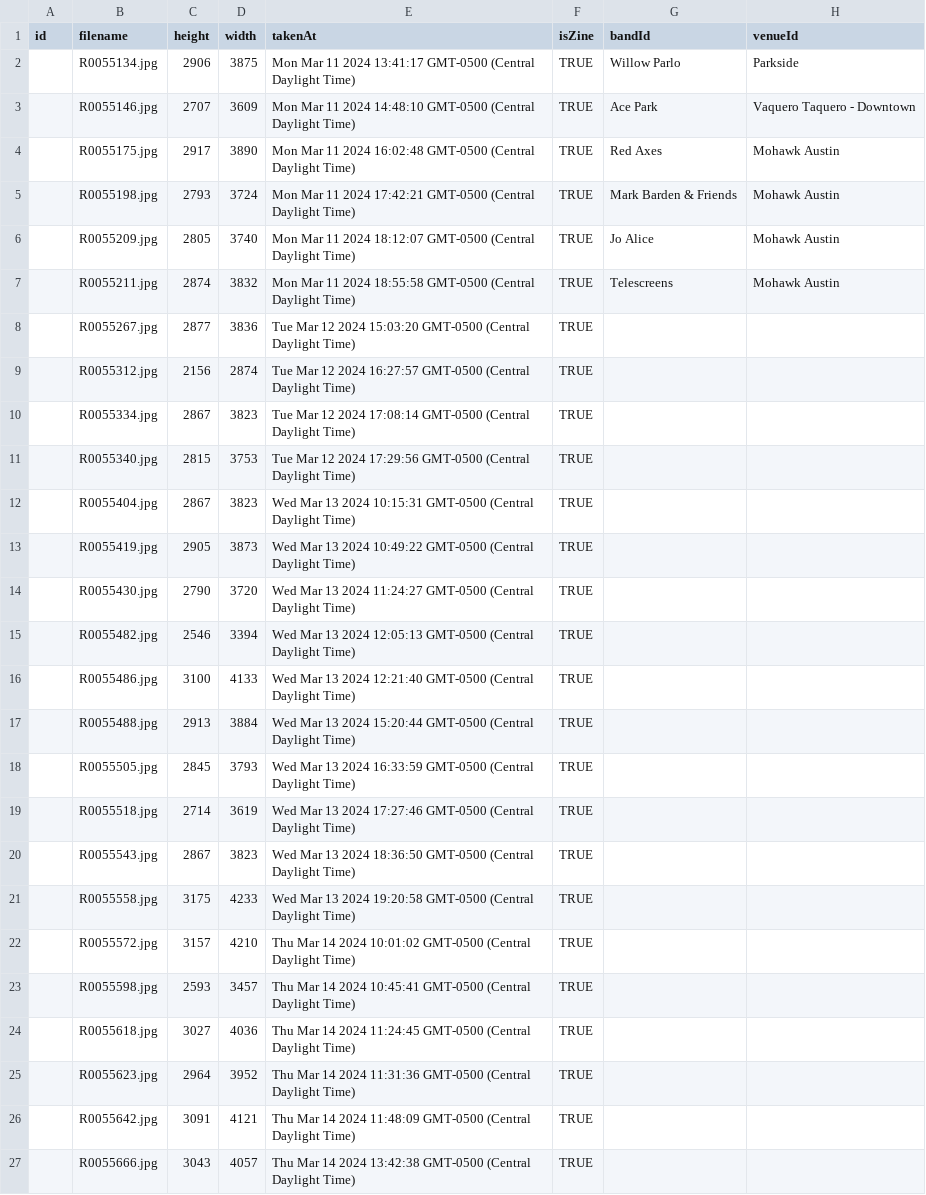
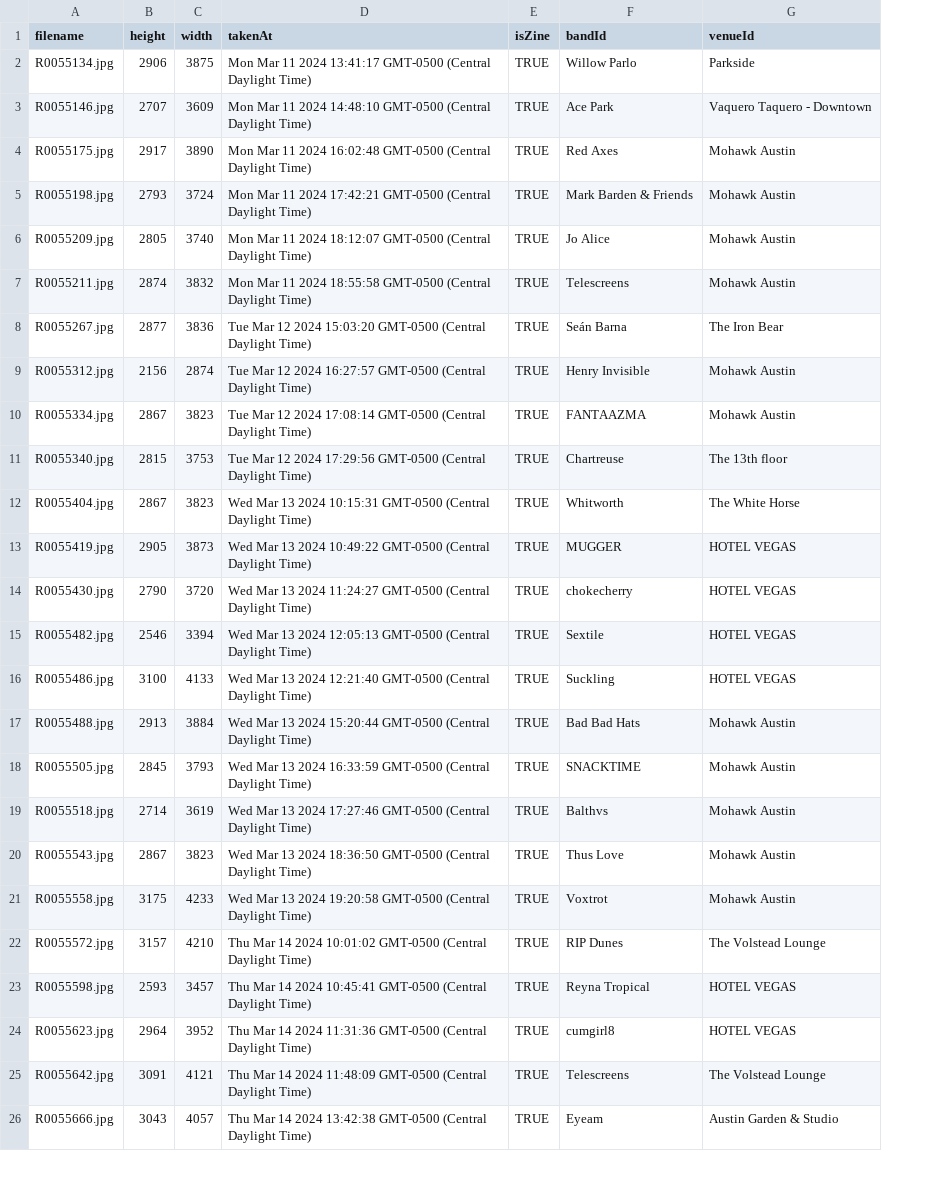
Before and after one commit to macamp0328/sxsw-zine, a CSV file: prisma/seed-data/Picture-seed.csv, drawn as a sheet; only a part is shown; removed rows and columns are numbered as before the commit, all else as after; the diff covers the shown part only; the diff names each change by its address in the sheet, - before the commit and + after, or states it on an @@ line.

```diff
--- a/prisma/seed-data/Picture-seed.csv
+++ b/prisma/seed-data/Picture-seed.csv
-column A (id), empty
-F8 (bandId): (empty)
+F8 (bandId): Seán Barna
-G8 (venueId): (empty)
+G8 (venueId): The Iron Bear
-F9 (bandId): (empty)
+F9 (bandId): Henry Invisible
-G9:G10 (venueId): (empty)
+G9:G10 (venueId): Mohawk Austin
-F10 (bandId): (empty)
+F10 (bandId): FANTAAZMA
-F11 (bandId): (empty)
+F11 (bandId): Chartreuse
-G11 (venueId): (empty)
+G11 (venueId): The 13th floor
-F12 (bandId): (empty)
+F12 (bandId): Whitworth
-G12 (venueId): (empty)
+G12 (venueId): The White Horse
-F13 (bandId): (empty)
+F13 (bandId): MUGGER
-G13:G16 (venueId): (empty)
+G13:G16 (venueId): HOTEL VEGAS
-F14 (bandId): (empty)
+F14 (bandId): chokecherry
-F15 (bandId): (empty)
+F15 (bandId): Sextile
-F16 (bandId): (empty)
+F16 (bandId): Suckling
-F17 (bandId): (empty)
+F17 (bandId): Bad Bad Hats
-G17:G21 (venueId): (empty)
+G17:G21 (venueId): Mohawk Austin
-F18 (bandId): (empty)
+F18 (bandId): SNACKTIME
-F19 (bandId): (empty)
+F19 (bandId): Balthvs
-F20 (bandId): (empty)
+F20 (bandId): Thus Love
-F21 (bandId): (empty)
+F21 (bandId): Voxtrot
-F22 (bandId): (empty)
+F22 (bandId): RIP Dunes
-G22 (venueId): (empty)
+G22 (venueId): The Volstead Lounge
-F23 (bandId): (empty)
+F23 (bandId): Reyna Tropical
-G23 (venueId): (empty)
+G23 (venueId): HOTEL VEGAS
-row 24:  | R0055618.jpg | 3027 | 4036 | Thu Mar 14 2024 11:24:45 GMT-0500 (Central Daylight Time) | TRUE
-F24 (bandId): (empty)
+F24 (bandId): cumgirl8
-G24 (venueId): (empty)
+G24 (venueId): HOTEL VEGAS
-F25 (bandId): (empty)
+F25 (bandId): Telescreens
-G25 (venueId): (empty)
+G25 (venueId): The Volstead Lounge
-F26 (bandId): (empty)
+F26 (bandId): Eyeam
-G26 (venueId): (empty)
+G26 (venueId): Austin Garden & Studio
```
Also changed, not shown: 15 added rows, 2 removed rows and 14 edited cells elsewhere in this file, 3 other files.
